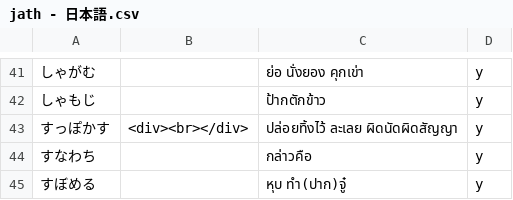
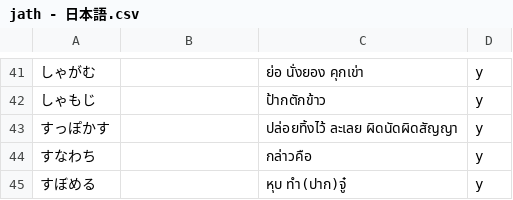
Before and after one commit to ponlawat-w/anki-collection, a CSV file: notes/jath - 日本語.csv, drawn as a sheet; only a part is shown, gaps mark what is left out.

```diff
--- a/notes/jath - 日本語.csv
+++ b/notes/jath - 日本語.csv
@@ -42,3 +42,3 @@
 しゃもじ,,ป้ากตักข้าว,y
-すっぽかす,<div><br></div>,ปล่อยทิ้งไว้ ละเลย ผิดนัดผิดสัญญา,y
+すっぽかす,,ปล่อยทิ้งไว้ ละเลย ผิดนัดผิดสัญญา,y
 すなわち,,กล่าวคือ,y
```
Also changed, not shown: notes/dezz - Deutsch (etc).csv, notes/krth - 한국어.csv.
